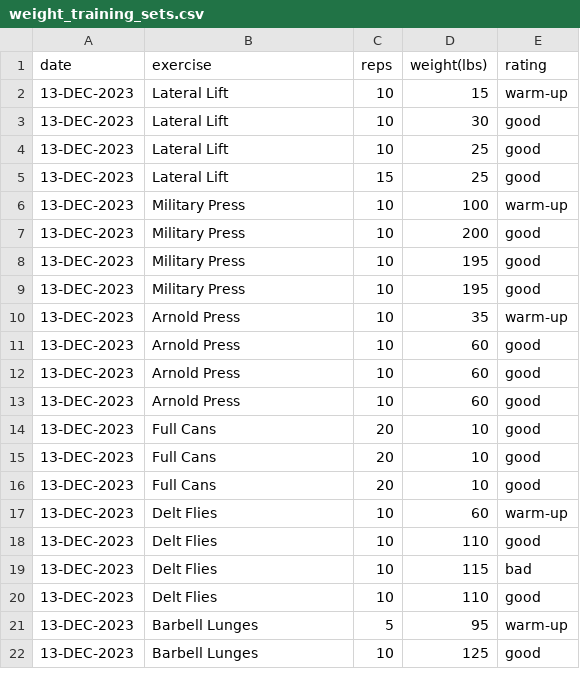
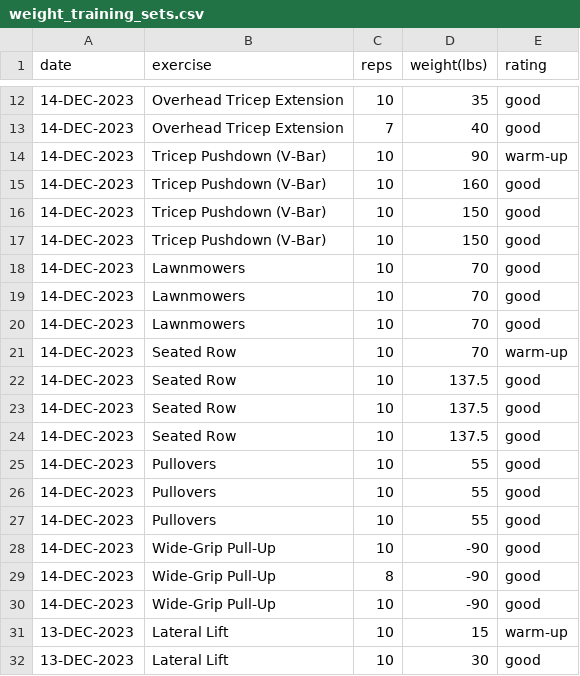
Before and after one commit to EricLeFort/ExerciseLog, a CSV file: data/weight_training_sets.csv, drawn as a sheet; only a part is shown, gaps mark what is left out; the shorter side is filled out with more unchanged rows; the diff covers the shown part only.

```diff
--- a/data/weight_training_sets.csv
+++ b/data/weight_training_sets.csv
@@ -2 +12,20 @@ date,exercise,reps,weight(lbs),rating
+14-DEC-2023,Overhead Tricep Extension,10,35,good
+14-DEC-2023,Overhead Tricep Extension,7,40,good
+14-DEC-2023,Tricep Pushdown (V-Bar),10,90,warm-up
+14-DEC-2023,Tricep Pushdown (V-Bar),10,160,good
+14-DEC-2023,Tricep Pushdown (V-Bar),10,150,good
+14-DEC-2023,Tricep Pushdown (V-Bar),10,150,good
+14-DEC-2023,Lawnmowers,10,70,good
+14-DEC-2023,Lawnmowers,10,70,good
+14-DEC-2023,Lawnmowers,10,70,good
+14-DEC-2023,Seated Row,10,70,warm-up
+14-DEC-2023,Seated Row,10,137.5,good
+14-DEC-2023,Seated Row,10,137.5,good
+14-DEC-2023,Seated Row,10,137.5,good
+14-DEC-2023,Pullovers,10,55,good
+14-DEC-2023,Pullovers,10,55,good
+14-DEC-2023,Pullovers,10,55,good
+14-DEC-2023,Wide-Grip Pull-Up,10,-90,good
+14-DEC-2023,Wide-Grip Pull-Up,8,-90,good
+14-DEC-2023,Wide-Grip Pull-Up,10,-90,good
 13-DEC-2023,Lateral Lift,10,15,warm-up
```
Also changed, not shown: 10 added rows elsewhere in this file, data/health_metrics.csv, data/preds/avg_workout_durations.csv, 52 other files.
